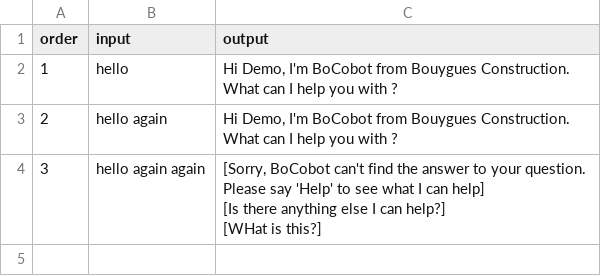
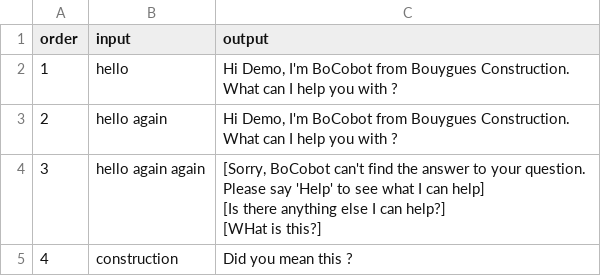
Before and after one commit to solominh/puppeteer-facebook-messenger, a CSV file: __test__/test_cases.csv, drawn as a sheet.

Commit message:
Use XRegExp to parse output (better for all cases)

```diff
--- a/__test__/test_cases.csv
+++ b/__test__/test_cases.csv
@@ -6 +6,2 @@ order,input,output
 [WHat is this?]"
+4,construction,Did you mean this ?
```
Also changed, not shown: 6 other files.
